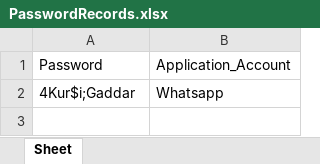
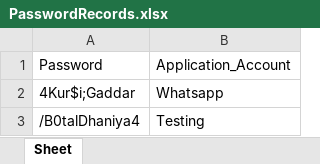
Before and after one commit to AnanyaPandey/hindi-readable-password-generator, an Excel workbook: PasswordRecords.xlsx, sheet Sheet, drawn as a sheet; values as stored, in another font and other column widths than the file's, no borders; the diff names each change by its address in the sheet, - before the commit and + after, or states it on an @@ line.

```diff
--- a/PasswordRecords.xlsx (sheet Sheet)
+++ b/PasswordRecords.xlsx (sheet Sheet)
+row 3: /B0talDhaniya4 | Testing
```
Also changed, not shown: 1 other file.
